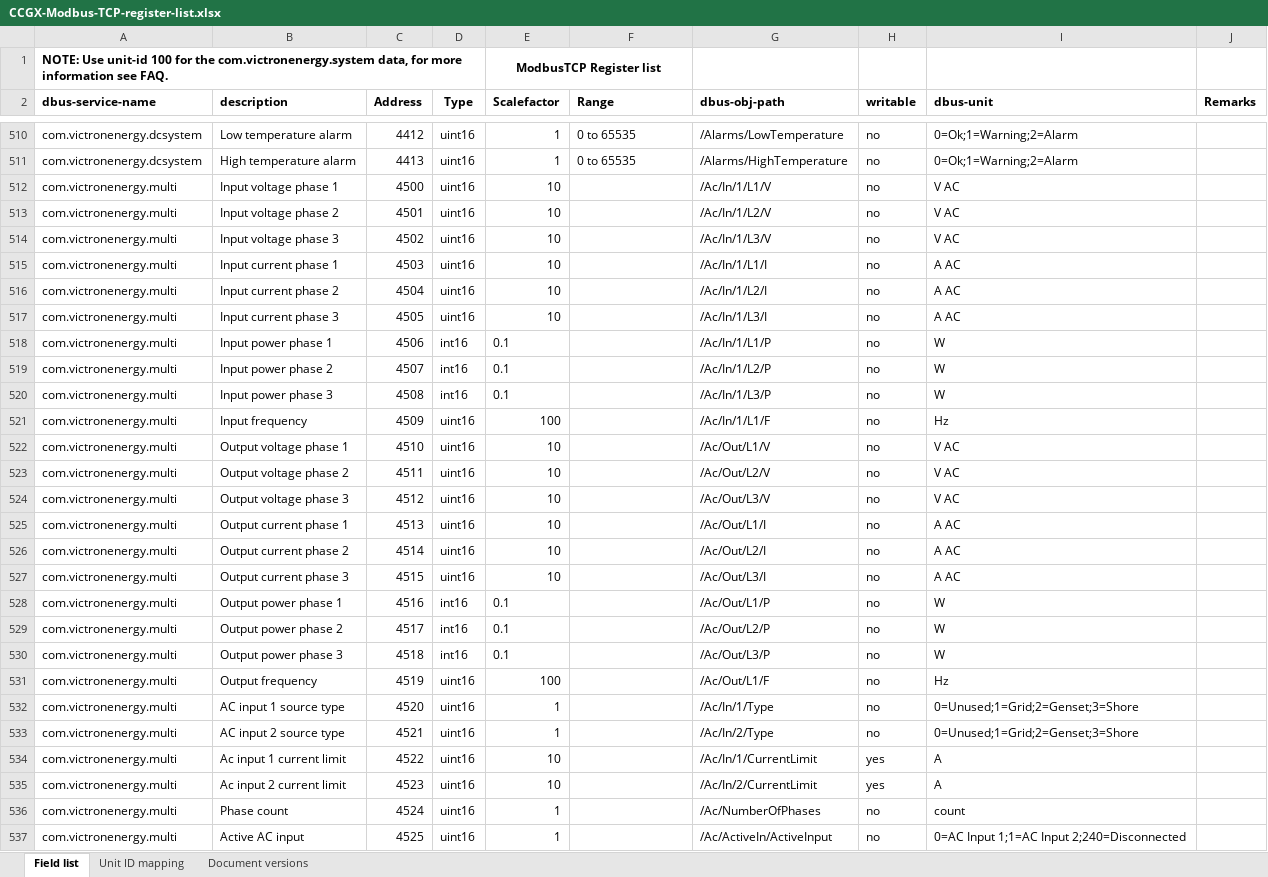
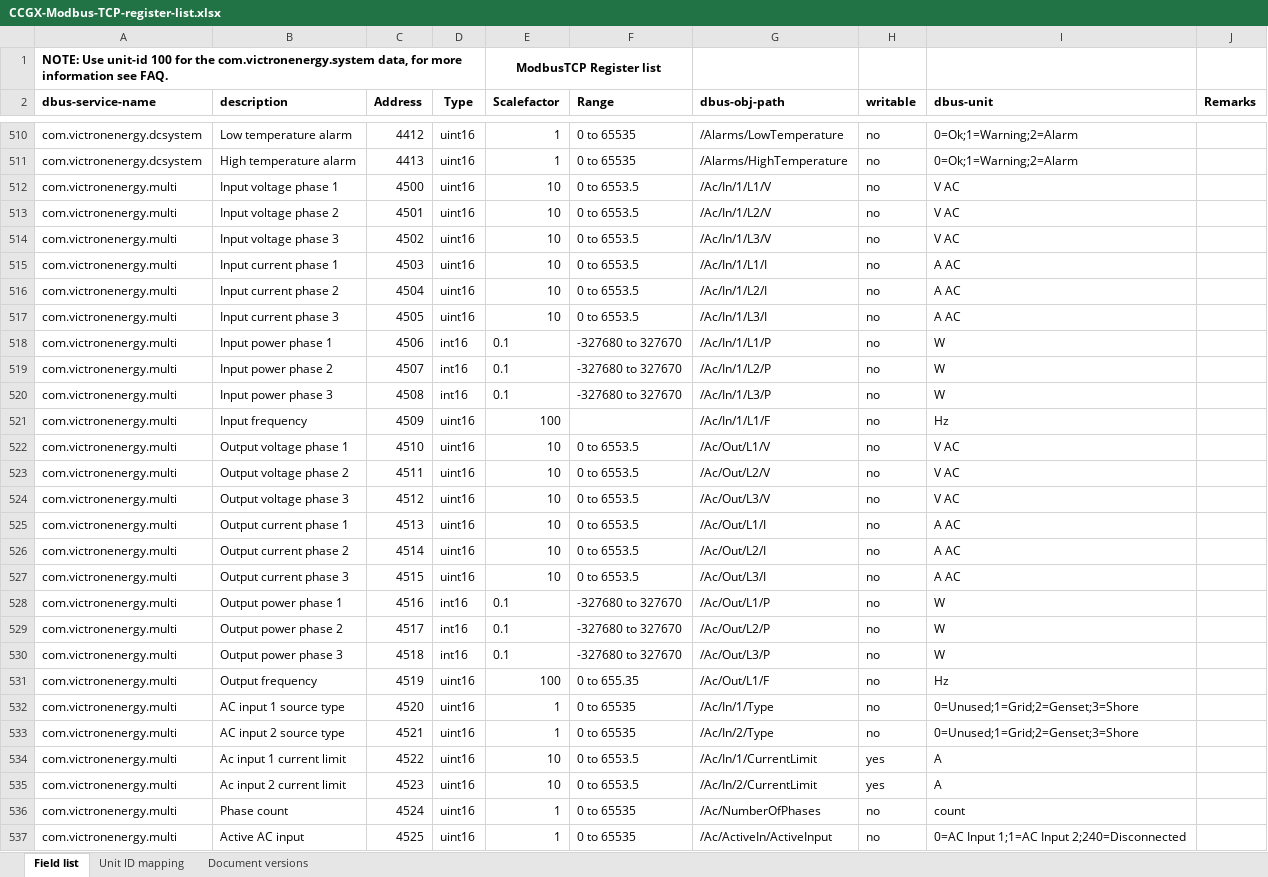
Before and after one commit to victronenergy/dbus_modbustcp, an Excel workbook: CCGX-Modbus-TCP-register-list.xlsx, sheet Field list, drawn as a sheet; only a part is shown, gaps mark what is left out; values as stored, in another font and other column widths than the file's, no borders; the diff covers the shown part only; the diff names each change by its address in the sheet, - before the commit and + after, or states it on an @@ line.

Commit message:
update xls

```diff
--- a/CCGX-Modbus-TCP-register-list.xlsx (sheet Field list)
+++ b/CCGX-Modbus-TCP-register-list.xlsx (sheet Field list)
-F512:F517 (Range): (empty)
+F512:F517 (Range): 0 to 6553.5
-F518:F520 (Range): (empty)
+F518:F520 (Range): -327680 to 327670
-F522:F527 (Range): (empty)
+F522:F527 (Range): 0 to 6553.5
-F528:F530 (Range): (empty)
+F528:F530 (Range): -327680 to 327670
-F531 (Range): (empty)
+F531 (Range): 0 to 655.35
-F532:F533 (Range): (empty)
+F532:F533 (Range): 0 to 65535
-F534:F535 (Range): (empty)
+F534:F535 (Range): 0 to 6553.5
-F536:F537 (Range): (empty)
+F536:F537 (Range): 0 to 65535
```
Also changed, not shown: 28 added rows and 34 edited cells elsewhere in this sheet, sheet Document versions.
